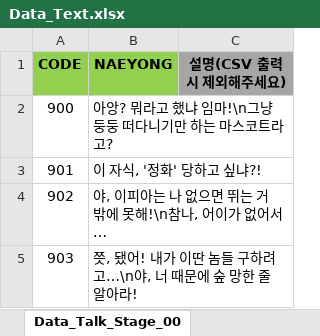
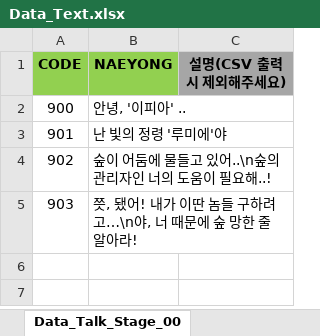
Before and after one commit to Isolesty22/CK_Proto_MK1, an Excel workbook: Assets/Resources/DataFiles/Talk/Data_Text.xlsx, sheet Data_Talk_Stage_00, drawn as a sheet; values as stored, in another font and other column widths than the file's, no borders; the diff names each change by its address in the sheet, - before the commit and + after, or states it on an @@ line.

```diff
--- a/Assets/Resources/DataFiles/Talk/Data_Text.xlsx (sheet Data_Talk_Stage_00)
+++ b/Assets/Resources/DataFiles/Talk/Data_Text.xlsx (sheet Data_Talk_Stage_00)
-B2 (NAEYONG): 아앙? 뭐라고 했냐 임마!\n그냥 둥둥 떠다니기만 하는 마스코트라고?
+B2 (NAEYONG): 안녕, '이피아' ..
-B3 (NAEYONG): 이 자식, '정화' 당하고 싶냐?!
+B3 (NAEYONG): 난 빛의 정령 '루미에'야
-B4 (NAEYONG): 야, 이피아는 나 없으면 뛰는 거 밖에 못해!\n참나, 어이가 없어서…
+B4 (NAEYONG): 숲이 어둠에 물들고 있어..\n숲의 관리자인 너의 도움이 필요해..!
```
Also changed, not shown: 7 other files.
